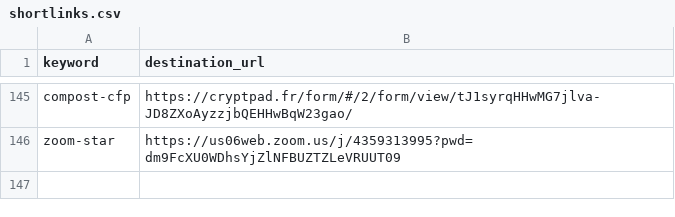
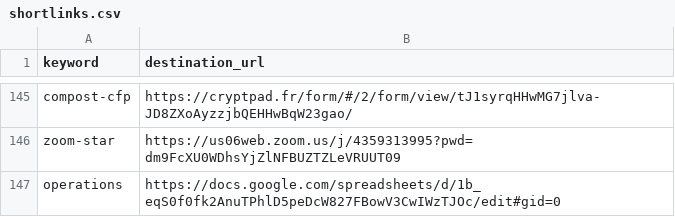
Before and after one commit to hyphacoop/configurations, a CSV file: hyphacoop/shortlinks/shortlinks.csv, drawn as a sheet; only a part is shown, gaps mark what is left out.

Commit message:
Update shortlinks.csv

```diff
--- a/hyphacoop/shortlinks/shortlinks.csv
+++ b/hyphacoop/shortlinks/shortlinks.csv
@@ -146 +146,2 @@ compost-cfp,https://cryptpad.fr/form/#/2/form/view/tJ1syrqHHwMG7jlva-JD8ZXoAyzzj
 zoom-star,https://us06web.zoom.us/j/4359313995?pwd=dm9FcXU0WDhsYjZlNFBUZTZLeVRUUT09
+operations,https://docs.google.com/spreadsheets/d/1b_eqS0f0fk2AnuTPhlD5peDcW827FBowV3CwIWzTJOc/edit#gid=0
```
